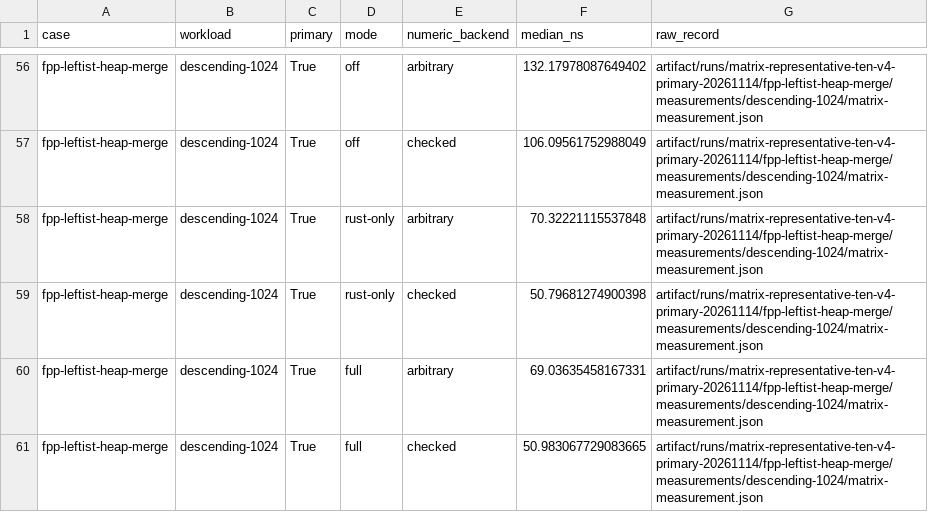
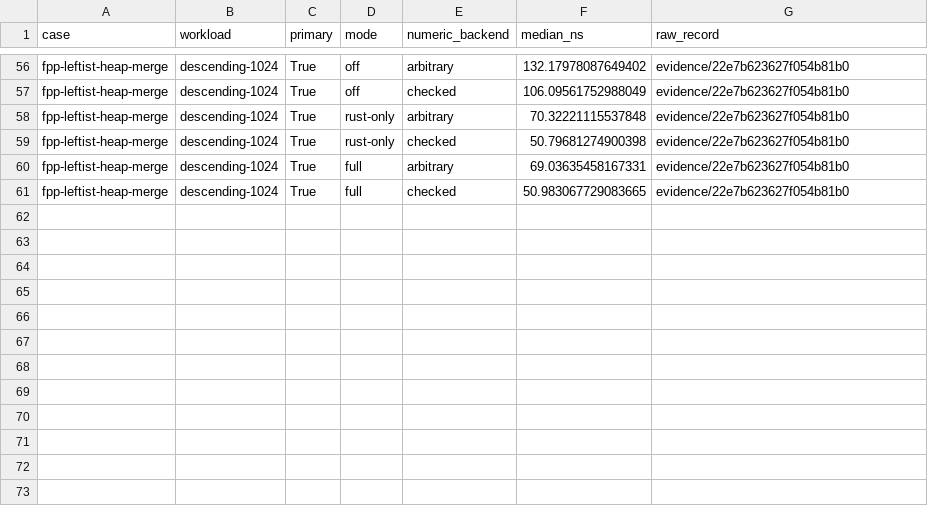
Before and after one commit to OpenSourceVerif/Isabelle2Rust, a CSV file: artifact/results/rq2/timings.csv, drawn as a sheet; only a part is shown, gaps mark what is left out; the diff covers the shown part only; the diff names each change by its address in the sheet, - before the commit and + after, or states it on an @@ line.

Commit message:
Separate final publication records from local development provenance

```diff
--- a/artifact/results/rq2/timings.csv
+++ b/artifact/results/rq2/timings.csv
-G56:G61 (raw_record): artifact/runs/matrix-representative-ten-v4-primary-20261114/fpp-leftist-heap-merge/measurements/descending-1024/matrix-measurement.json
+G56:G61 (raw_record): evidence/22e7b623627f054b81b0
```
Also changed, not shown: 54 edited cells elsewhere in this file, artifact/results/rq3/primary-speedups.csv, artifact/results/rq3/speedups.csv, 33 other files.
